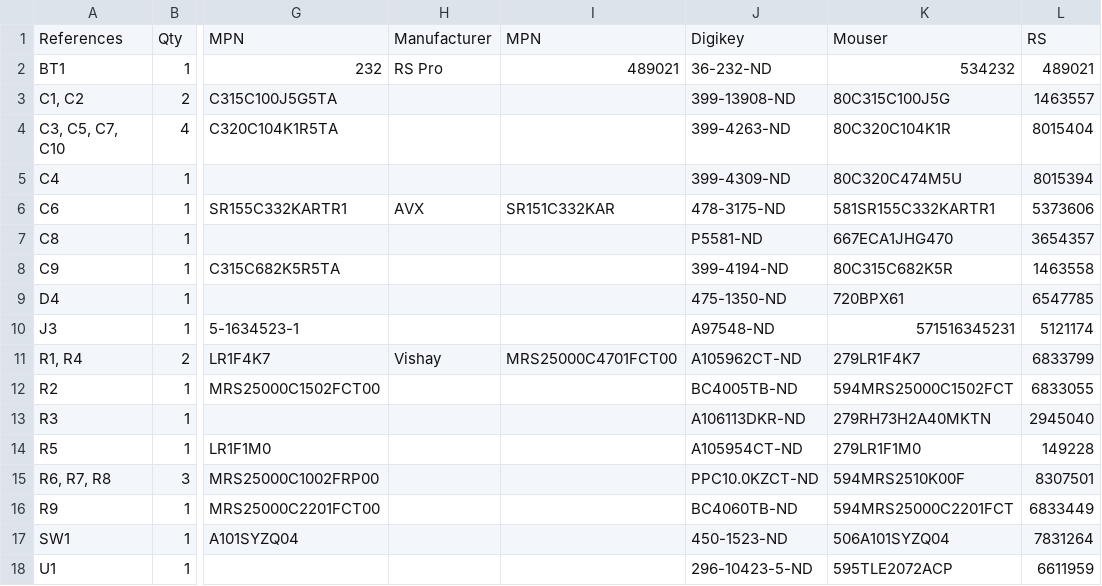
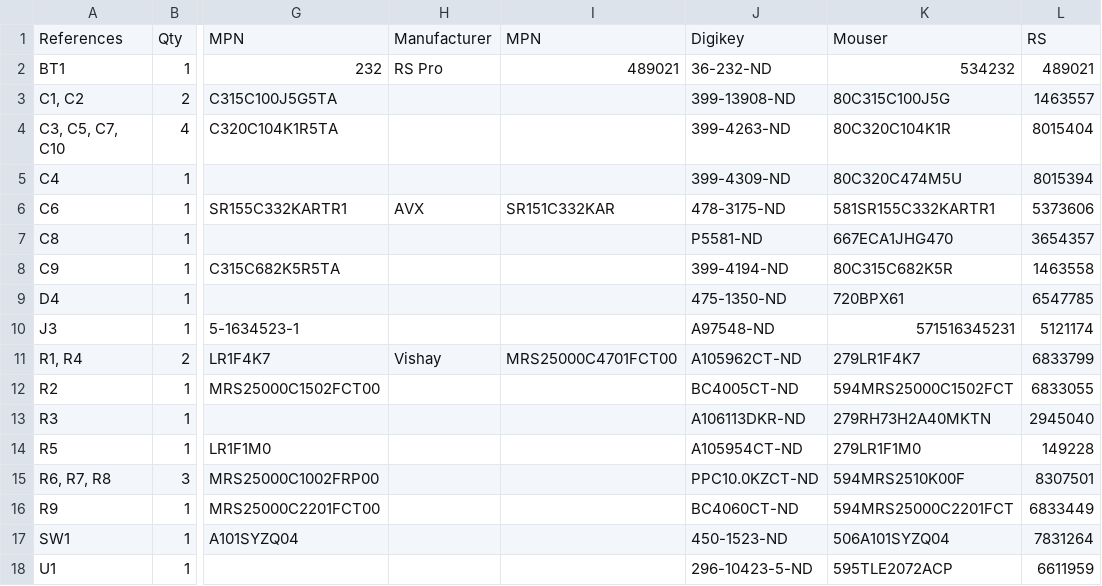
Before and after one commit to ozel/DIY_particle_detector, a CSV file: hardware/V1.2/bom/1-click-bom_alpha-spectrometer.csv, drawn as a sheet; only a part is shown, gaps mark what is left out; the diff names each change by its address in the sheet, - before the commit and + after, or states it on an @@ line.

```diff
--- a/hardware/V1.2/bom/1-click-bom_alpha-spectrometer.csv
+++ b/hardware/V1.2/bom/1-click-bom_alpha-spectrometer.csv
-J12: BC4005TB-ND
+J12: BC4005CT-ND
-J16: BC4060TB-ND
+J16: BC4060CT-ND
```
Also changed, not shown: hardware/V1.2/bom/1-click-bom_electron-detector.csv.
